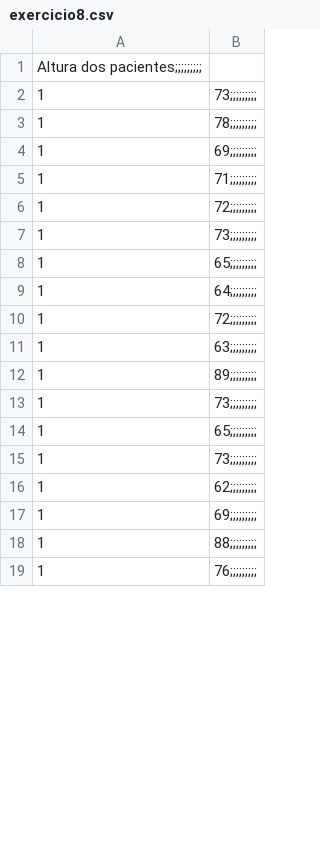
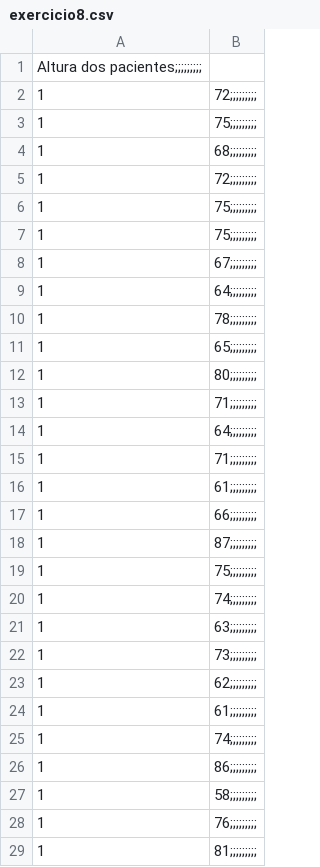
Before and after one commit to IsabeleCarvasan/EstatisticaR, a CSV file: dados/exercicio8.csv, drawn as a sheet; only a part is shown; the diff covers the shown part only.

```diff
--- a/dados/exercicio8.csv
+++ b/dados/exercicio8.csv
@@ -1,19 +1,29 @@
 Altura dos pacientes;;;;;;;;;
-1,73;;;;;;;;;
+1,72;;;;;;;;;
+1,75;;;;;;;;;
+1,68;;;;;;;;;
+1,72;;;;;;;;;
+1,75;;;;;;;;;
+1,75;;;;;;;;;
+1,67;;;;;;;;;
+1,64;;;;;;;;;
 1,78;;;;;;;;;
-1,69;;;;;;;;;
+1,65;;;;;;;;;
+1,80;;;;;;;;;
 1,71;;;;;;;;;
-1,72;;;;;;;;;
-1,73;;;;;;;;;
-1,65;;;;;;;;;
 1,64;;;;;;;;;
-1,72;;;;;;;;;
+1,71;;;;;;;;;
+1,61;;;;;;;;;
+1,66;;;;;;;;;
+1,87;;;;;;;;;
+1,75;;;;;;;;;
+1,74;;;;;;;;;
 1,63;;;;;;;;;
-1,89;;;;;;;;;
-1,73;;;;;;;;;
-1,65;;;;;;;;;
 1,73;;;;;;;;;
 1,62;;;;;;;;;
-1,69;;;;;;;;;
-1,88;;;;;;;;;
+1,61;;;;;;;;;
+1,74;;;;;;;;;
+1,86;;;;;;;;;
+1,58;;;;;;;;;
 1,76;;;;;;;;;
+1,81;;;;;;;;;
```
Also changed, not shown: 3 added rows, 9 removed rows, 1 moved row and 1 edited cell elsewhere in this file, dados/exercicio2.csv, dados/exercicio9.csv, 4 other files.
